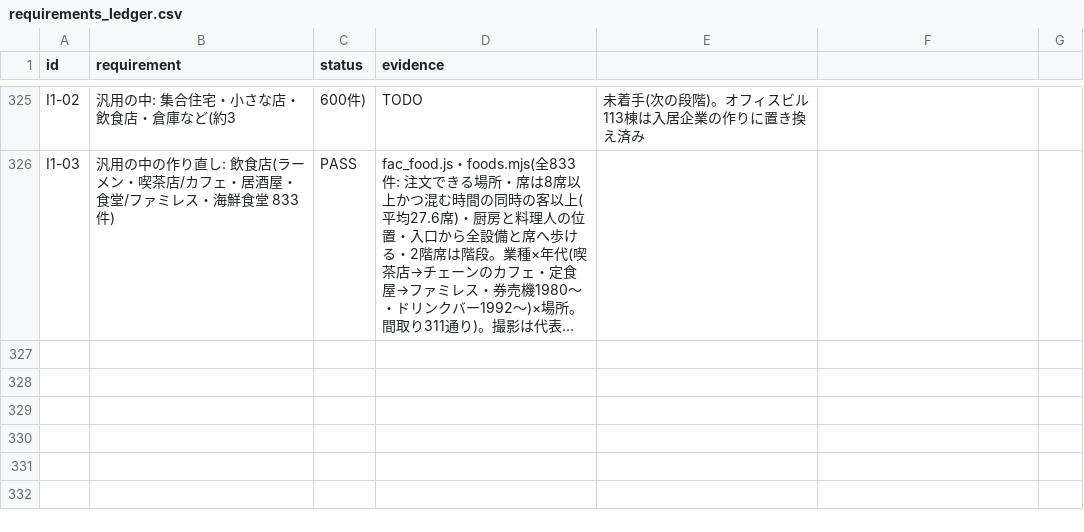
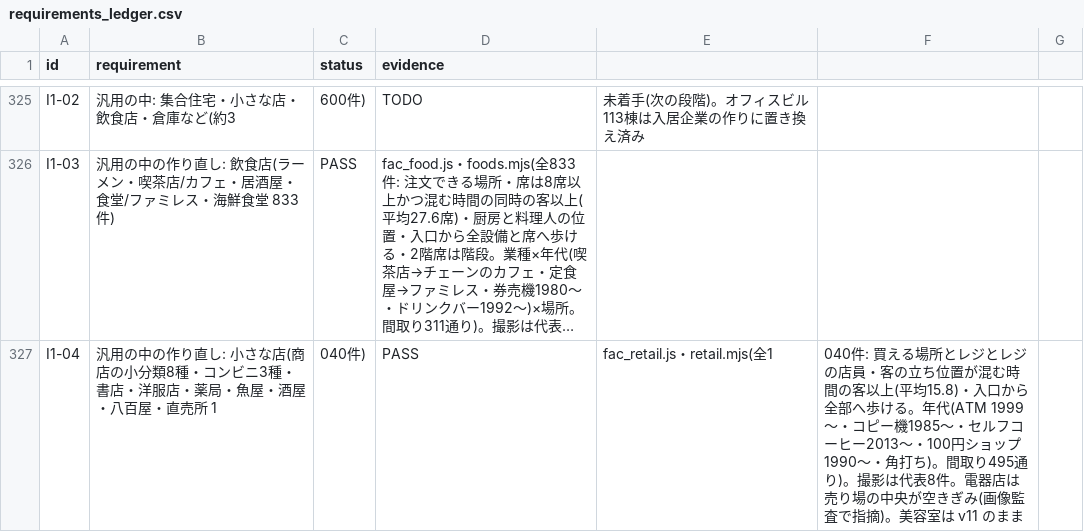
Before and after one commit to tanakasan550-crypto/retro-town, a CSV file: city/docs/requirements_ledger.csv, drawn as a sheet; only a part is shown, gaps mark what is left out; long unchanged cells end in …; the diff names each change by its address in the sheet, - before the commit and + after, or states it on an @@ line.

```diff
--- a/city/docs/requirements_ledger.csv
+++ b/city/docs/requirements_ledger.csv
+row 327: I1-04 | 汎用の中の作り直し: 小さな店(商店の小分類8種・コンビニ3種・書店・洋服店・薬局・魚屋・酒屋・八百屋・直売所 1 | 040件) | PASS | fac_retail.js・retail.mjs(全1 | 040件: 買える場所とレジとレジの店員・客の立ち位置が混む時間の客以上(平均15.8)・入口から全部へ歩ける。年代(ATM 1999〜・コピー機1985〜・セルフコーヒー2013〜・100円ショップ1990〜・角打ち)。間取り495通り)。撮影は代表8件。電器店は売り場の中央が空きぎみ(画像監査で指摘)。美容室は v11 のまま
```
Also changed, not shown: 3 other files.
